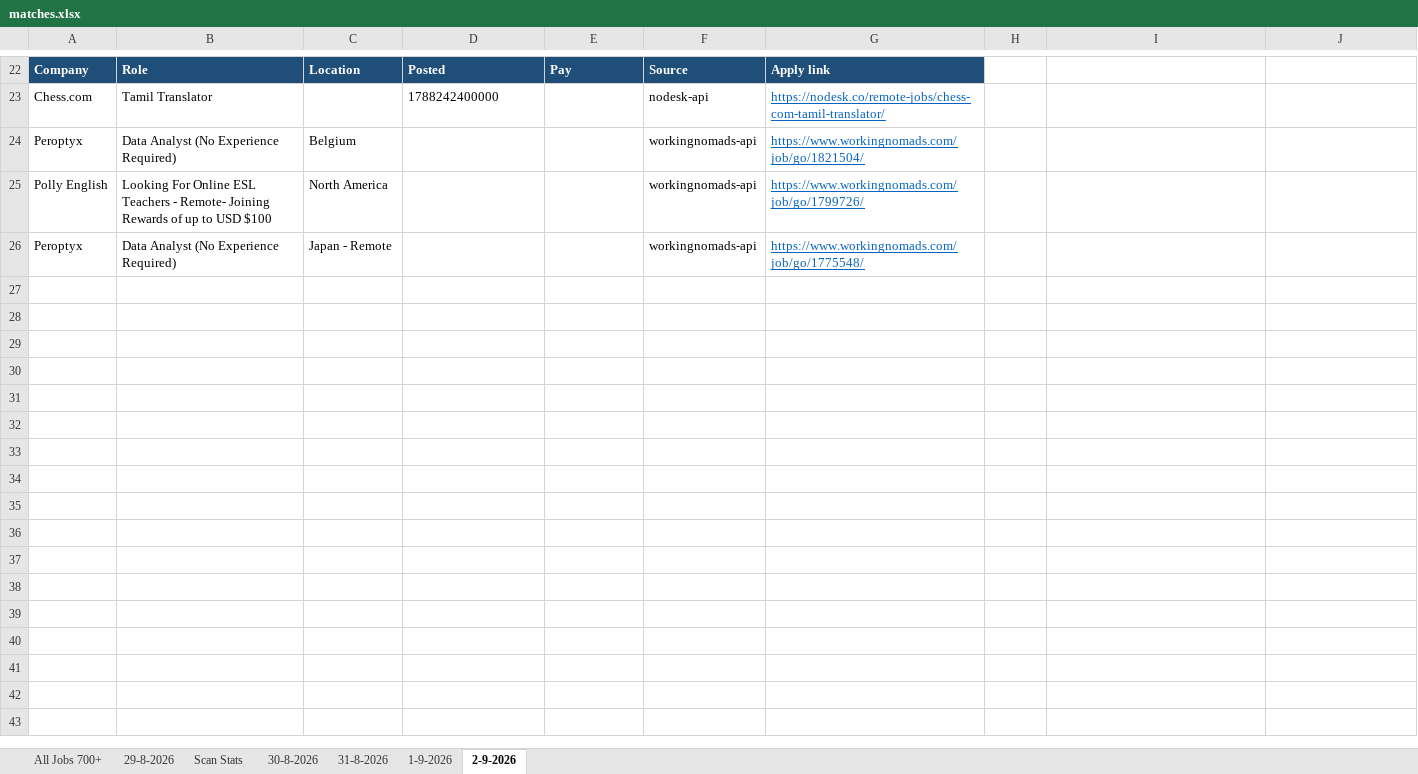
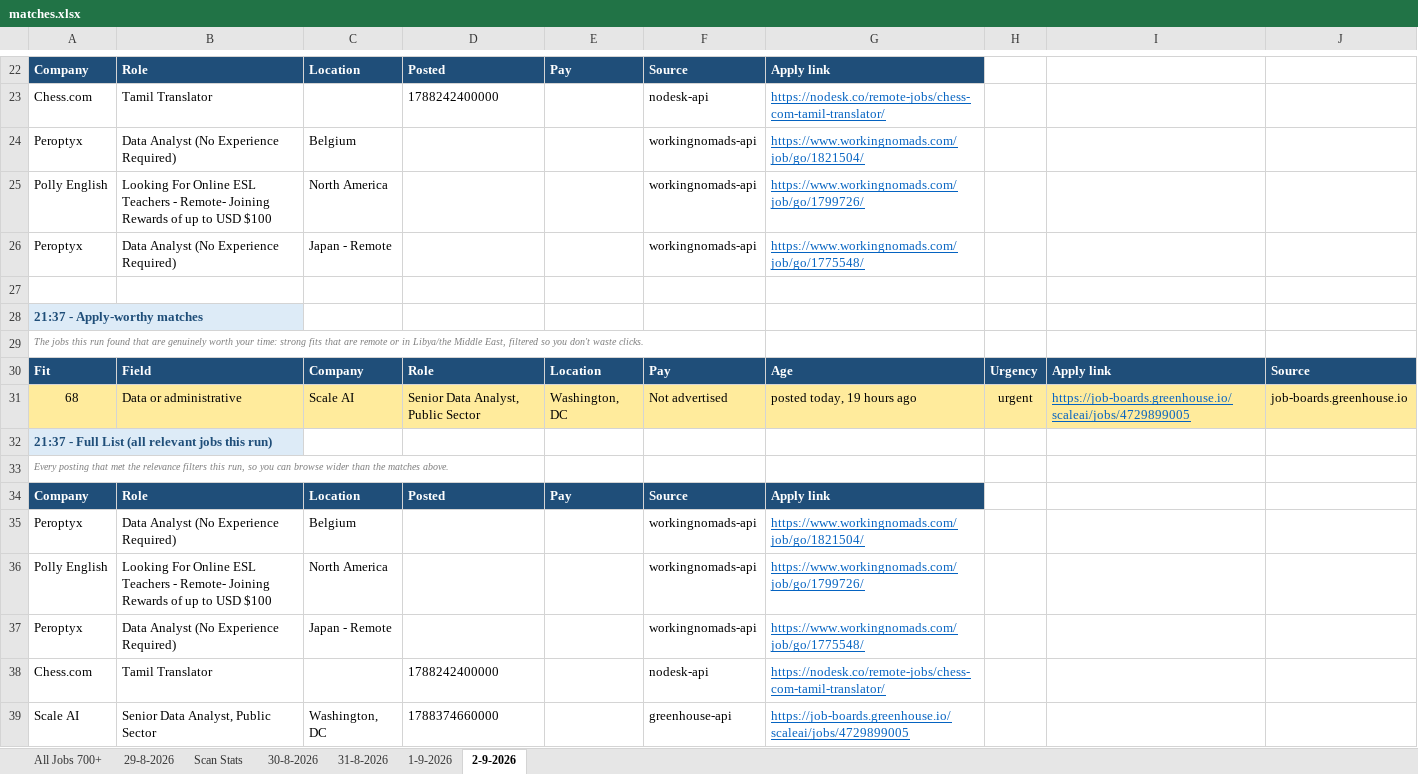
Before and after one commit to waleedba19/career-ops, an Excel workbook: data/matches.xlsx, sheet 2-9-2026, drawn as a sheet; only a part is shown, gaps mark what is left out; values as stored, in another font and other column widths than the file's, no borders; the diff names each change by its address in the sheet, - before the commit and + after, or states it on an @@ line.

```diff
--- a/data/matches.xlsx (sheet 2-9-2026)
+++ b/data/matches.xlsx (sheet 2-9-2026)
+row 27: (empty)
+row 28: 21:37 - Apply-worthy matches
+row 29: The jobs this run found that are genuinely worth your time: strong fits that are remote or in Libya/the Middle East, filtered so you don't waste clicks.
+row 30: Fit | Field | Company | Role | Location | Pay | Age | Urgency | Apply link | Source
+row 31: 68 | Data or administrative | Scale AI | Senior Data Analyst, Public Sector | Washington, DC | Not advertised | posted today, 19 hours ago | urgent | https://job-boards.greenhouse.io/scaleai/jobs/4729899005 | job-boards.greenhouse.io
+row 32: 21:37 - Full List (all relevant jobs this run)
+row 33: Every posting that met the relevance filters this run, so you can browse wider than the matches above.
+row 34: Company | Role | Location | Posted | Pay | Source | Apply link
+row 35: Peroptyx | Data Analyst (No Experience Required) | Belgium |  |  | workingnomads-api | https://www.workingnomads.com/job/go/1821504/
+row 36: Polly English | Looking For Online ESL Teachers - Remote- Joining Rewards of up to USD $100 | North America |  |  | workingnomads-api | https://www.workingnomads.com/job/go/1799726/
+row 37: Peroptyx | Data Analyst (No Experience Required) | Japan - Remote |  |  | workingnomads-api | https://www.workingnomads.com/job/go/1775548/
+row 38: Chess.com | Tamil Translator |  | 1788242400000 |  | nodesk-api | https://nodesk.co/remote-jobs/chess-com-tamil-translator/
+row 39: Scale AI | Senior Data Analyst, Public Sector | Washington, DC | 1788374660000 |  | greenhouse-api | https://job-boards.greenhouse.io/scaleai/jobs/4729899005
```
Also changed, not shown: sheet Scan Stats, 7 other files.
